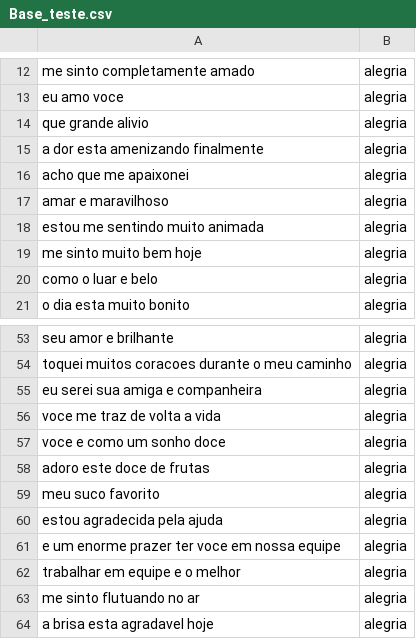
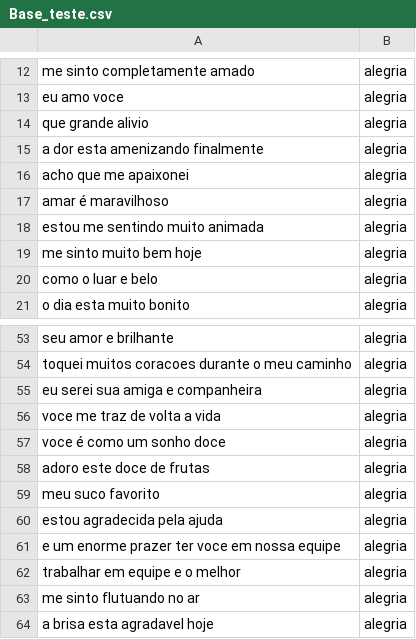
Before and after one commit to brunosouza97/Projeto_topicos, a CSV file: Base_teste.csv, drawn as a sheet; only a part is shown, gaps mark what is left out; the diff covers the shown part only.

```diff
--- a/Base_teste.csv
+++ b/Base_teste.csv
@@ -16,3 +16,3 @@ a dor esta amenizando finalmente,alegria
 acho que me apaixonei,alegria
-amar e maravilhoso,alegria
+amar é maravilhoso,alegria
 estou me sentindo muito animada,alegria
@@ -56,3 +56,3 @@ eu serei sua amiga e companheira,alegria
 voce me traz de volta a vida,alegria
-voce e como um sonho doce,alegria
+voce é como um sonho doce,alegria
 adoro este doce de frutas,alegria
```
Also changed, not shown: 9 edited cells elsewhere in this file, 1 other file.
